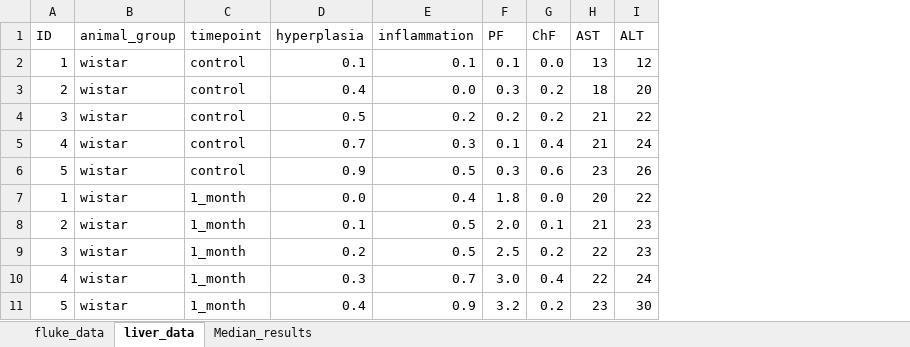
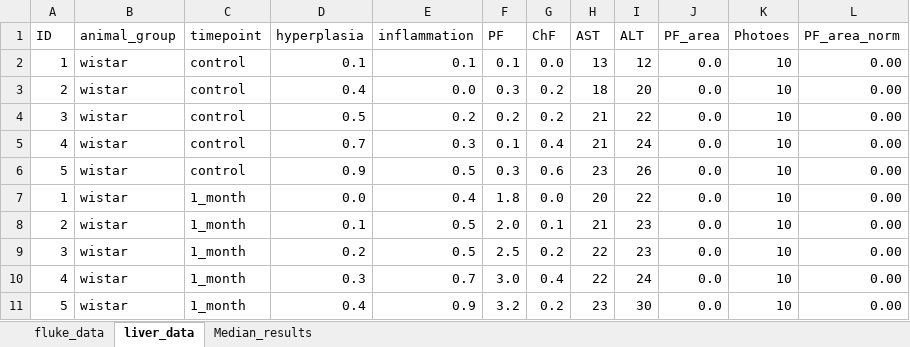
Before and after one commit to YarikKa2/Four_host_species_OF, an Excel workbook: Data/data_four_species.xlsx, sheet liver_data, drawn as a sheet; only a part is shown; values as stored, in another font and other column widths than the file's, no borders; the diff names each change by its address in the sheet, - before the commit and + after, or states it on an @@ line.

Commit message:
Making additional data

```diff
--- a/Data/data_four_species.xlsx (sheet liver_data)
+++ b/Data/data_four_species.xlsx (sheet liver_data)
+column J (PF_area), rows 2-11: all 0.0
+column K (Photoes), rows 2-11: all 10
+column L (PF_area_norm), rows 2-11: all 0.00
```
Also changed, not shown: 4 other files.
